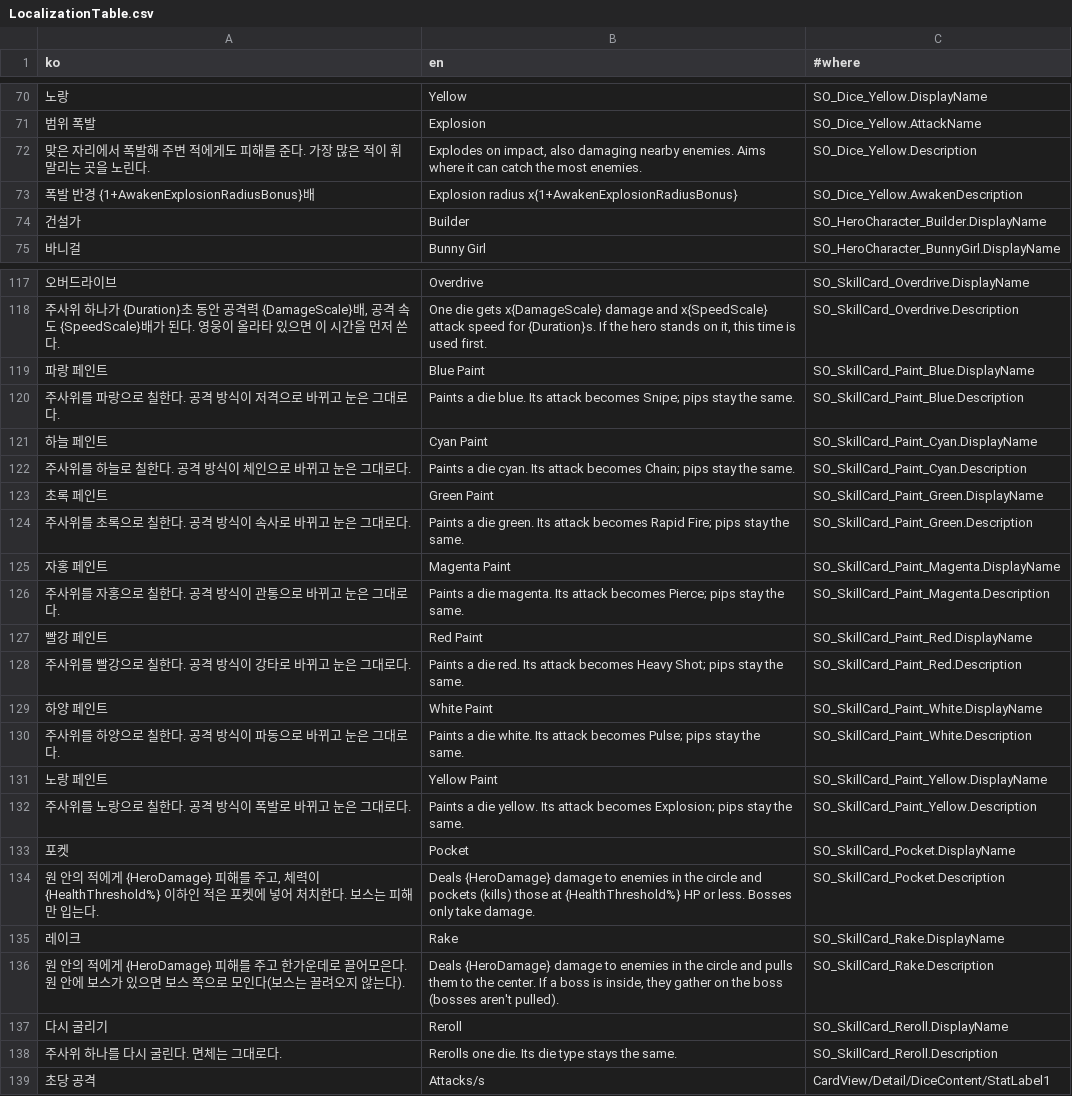
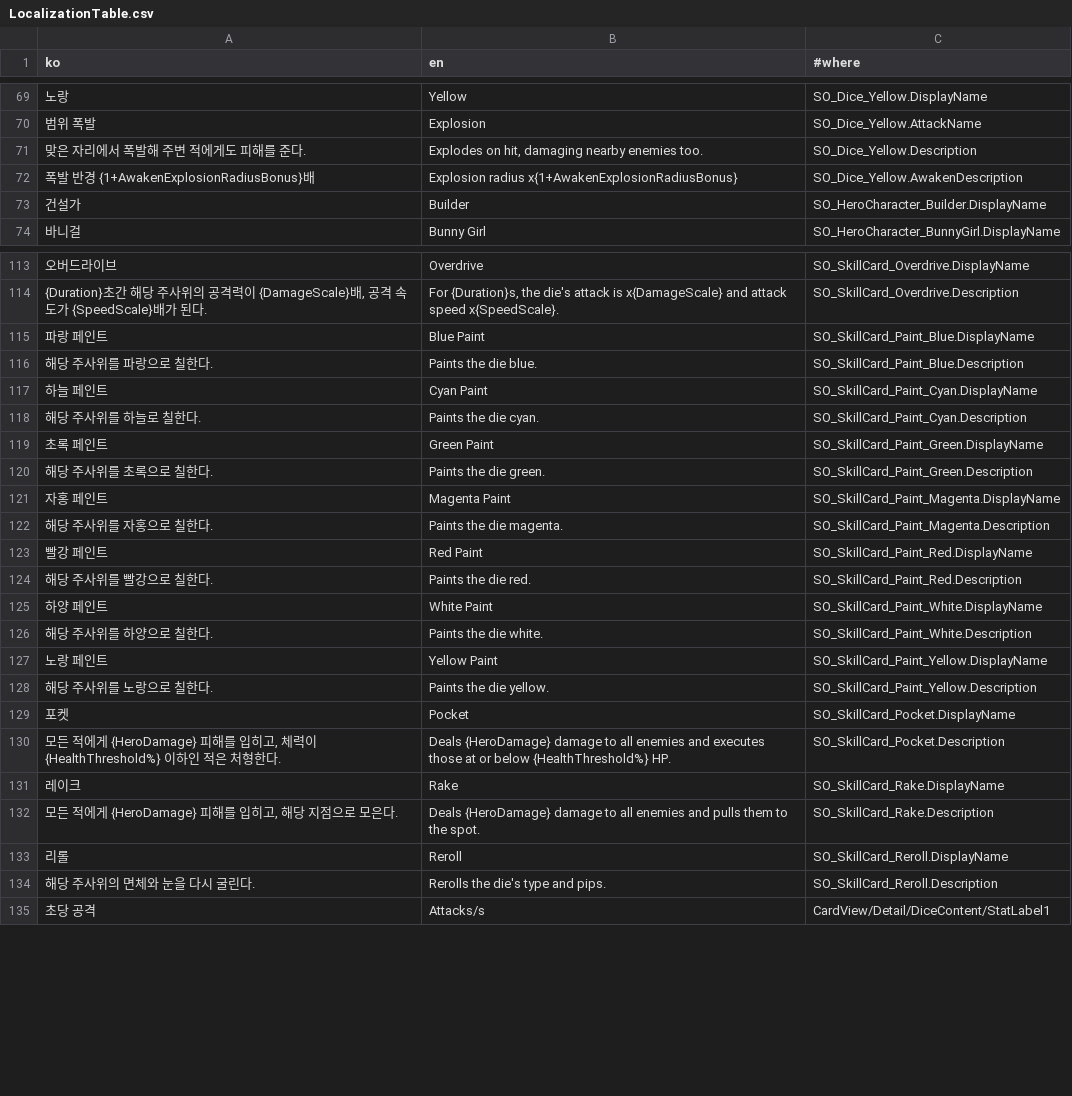
Before and after one commit to SimHyungjin/BunnyBunnyDice, a CSV file: Assets/_Project/_Shared/Localization/LocalizationTable.csv, drawn as a sheet; only a part is shown, gaps mark what is left out; the diff covers the shown part only.

```diff
--- a/Assets/_Project/_Shared/Localization/LocalizationTable.csv
+++ b/Assets/_Project/_Shared/Localization/LocalizationTable.csv
@@ -71,3 +70,3 @@
 범위 폭발,Explosion,SO_Dice_Yellow.AttackName
-맞은 자리에서 폭발해 주변 적에게도 피해를 준다. 가장 많은 적이 휘말리는 곳을 노린다.,"Explodes on impact, also damaging nearby enemies. Aims where it can catch the most enemies.",SO_Dice_Yellow.Description
+맞은 자리에서 폭발해 주변 적에게도 피해를 준다.,"Explodes on hit, damaging nearby enemies too.",SO_Dice_Yellow.Description
 폭발 반경 {1+AwakenExplosionRadiusBonus}배,Explosion radius x{1+AwakenExplosionRadiusBonus},SO_Dice_Yellow.AwakenDescription
@@ -117,23 +113,23 @@
 오버드라이브,Overdrive,SO_SkillCard_Overdrive.DisplayName
-"주사위 하나가 {Duration}초 동안 공격력 {DamageScale}배, 공격 속도 {SpeedScale}배가 된다. 영웅이 올라타 있으면 이 시간을 먼저 쓴다.","One die gets x{DamageScale} damage and x{SpeedScale} attack speed for {Duration}s. If the hero stands on it, this time is used first.",SO_SkillCard_Overdrive.Description
+"{Duration}초간 해당 주사위의 공격력이 {DamageScale}배, 공격 속도가 {SpeedScale}배가 된다.","For {Duration}s, the die's attack is x{DamageScale} and attack speed x{SpeedScale}.",SO_SkillCard_Overdrive.Description
 파랑 페인트,Blue Paint,SO_SkillCard_Paint_Blue.DisplayName
-주사위를 파랑으로 칠한다. 공격 방식이 저격으로 바뀌고 눈은 그대로다.,Paints a die blue. Its attack becomes Snipe; pips stay the same.,SO_SkillCard_Paint_Blue.Description
+해당 주사위를 파랑으로 칠한다.,Paints the die blue.,SO_SkillCard_Paint_Blue.Description
 하늘 페인트,Cyan Paint,SO_SkillCard_Paint_Cyan.DisplayName
-주사위를 하늘로 칠한다. 공격 방식이 체인으로 바뀌고 눈은 그대로다.,Paints a die cyan. Its attack becomes Chain; pips stay the same.,SO_SkillCard_Paint_Cyan.Description
+해당 주사위를 하늘로 칠한다.,Paints the die cyan.,SO_SkillCard_Paint_Cyan.Description
 초록 페인트,Green Paint,SO_SkillCard_Paint_Green.DisplayName
-주사위를 초록으로 칠한다. 공격 방식이 속사로 바뀌고 눈은 그대로다.,Paints a die green. Its attack becomes Rapid Fire; pips stay the same.,SO_SkillCard_Paint_Green.Description
+해당 주사위를 초록으로 칠한다.,Paints the die green.,SO_SkillCard_Paint_Green.Description
 자홍 페인트,Magenta Paint,SO_SkillCard_Paint_Magenta.DisplayName
-주사위를 자홍으로 칠한다. 공격 방식이 관통으로 바뀌고 눈은 그대로다.,Paints a die magenta. Its attack becomes Pierce; pips stay the same.,SO_SkillCard_Paint_Magenta.Description
+해당 주사위를 자홍으로 칠한다.,Paints the die magenta.,SO_SkillCard_Paint_Magenta.Description
 빨강 페인트,Red Paint,SO_SkillCard_Paint_Red.DisplayName
-주사위를 빨강으로 칠한다. 공격 방식이 강타로 바뀌고 눈은 그대로다.,Paints a die red. Its attack becomes Heavy Shot; pips stay the same.,SO_SkillCard_Paint_Red.Description
+해당 주사위를 빨강으로 칠한다.,Paints the die red.,SO_SkillCard_Paint_Red.Description
 하양 페인트,White Paint,SO_SkillCard_Paint_White.DisplayName
-주사위를 하양으로 칠한다. 공격 방식이 파동으로 바뀌고 눈은 그대로다.,Paints a die white. Its attack becomes Pulse; pips stay the same.,SO_SkillCard_Paint_White.Description
+해당 주사위를 하양으로 칠한다.,Paints the die white.,SO_SkillCard_Paint_White.Description
 노랑 페인트,Yellow Paint,SO_SkillCard_Paint_Yellow.DisplayName
-주사위를 노랑으로 칠한다. 공격 방식이 폭발로 바뀌고 눈은 그대로다.,Paints a die yellow. Its attack becomes Explosion; pips stay the same.,SO_SkillCard_Paint_Yellow.Description
+해당 주사위를 노랑으로 칠한다.,Paints the die yellow.,SO_SkillCard_Paint_Yellow.Description
 포켓,Pocket,SO_SkillCard_Pocket.DisplayName
-"원 안의 적에게 {HeroDamage} 피해를 주고, 체력이 {HealthThreshold%} 이하인 적은 포켓에 넣어 처치한다. 보스는 피해만 입는다.",Deals {HeroDamage} damage to enemies in the circle and pockets (kills) those at {HealthThreshold%} HP or less. Bosses only take damage.,SO_SkillCard_Pocket.Description
+"모든 적에게 {HeroDamage} 피해를 입히고, 체력이 {HealthThreshold%} 이하인 적은 처형한다.",Deals {HeroDamage} damage to all enemies and executes those at or below {HealthThreshold%} HP.,SO_SkillCard_Pocket.Description
 레이크,Rake,SO_SkillCard_Rake.DisplayName
-원 안의 적에게 {HeroDamage} 피해를 주고 한가운데로 끌어모은다. 원 안에 보스가 있으면 보스 쪽으로 모인다(보스는 끌려오지 않는다).,"Deals {HeroDamage} damage to enemies in the circle and pulls them to the center. If a boss is inside, they gather on the boss (bosses aren't pulled).",SO_SkillCard_Rake.Description
-다시 굴리기,Reroll,SO_SkillCard_Reroll.DisplayName
-주사위 하나를 다시 굴린다. 면체는 그대로다.,Rerolls one die. Its die type stays the same.,SO_SkillCard_Reroll.Description
+"모든 적에게 {HeroDamage} 피해를 입히고, 해당 지점으로 모은다.",Deals {HeroDamage} damage to all enemies and pulls them to the spot.,SO_SkillCard_Rake.Description
+리롤,Reroll,SO_SkillCard_Reroll.DisplayName
+해당 주사위의 면체와 눈을 다시 굴린다.,Rerolls the die's type and pips.,SO_SkillCard_Reroll.Description
 초당 공격,Attacks/s,CardView/Detail/DiceContent/StatLabel1
```
Also changed, not shown: 10 added rows, 15 removed rows and 35 edited cells elsewhere in this file, 18 other files.
